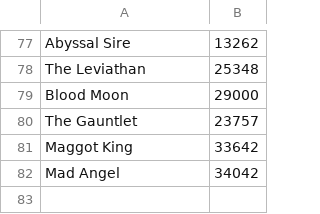
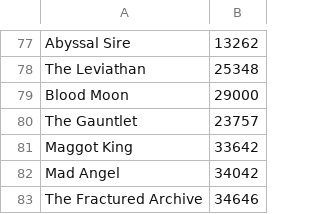
Before and after one commit to AKAddons/runelite-goal-planner, a TSV file: src/main/resources/com/goalplanner/data/boss-pets.tsv, drawn as a sheet; only a part is shown, gaps mark what is left out; the diff names each change by its address in the sheet, - before the commit and + after, or states it on an @@ line.

```diff
--- a/src/main/resources/com/goalplanner/data/boss-pets.tsv
+++ b/src/main/resources/com/goalplanner/data/boss-pets.tsv
+row 83: The Fractured Archive | 34646
```
Also changed, not shown: src/main/resources/com/goalplanner/data/boss-killcount.tsv, src/main/resources/com/goalplanner/data/item-sources.tsv, 6 other files.
